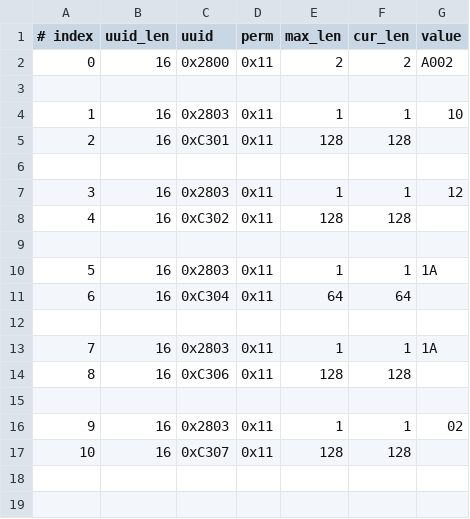
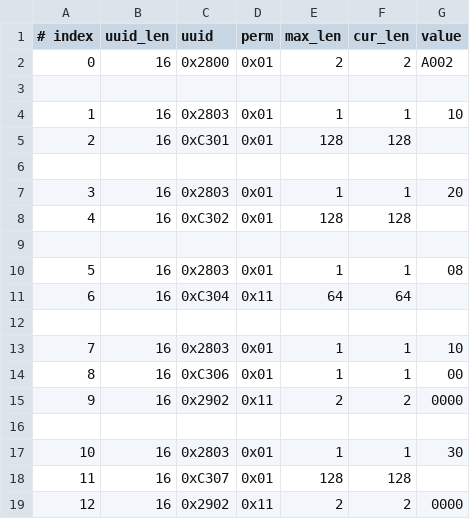
Before and after one commit to nk-eversan/esp-at, a CSV file: components/customized_partitions/raw_data/ble_data/gatts_data.csv, drawn as a sheet; addresses are those after the commit; the diff names each change by its address in the sheet, - before the commit and + after, or states it on an @@ line.

Commit message:
20240228: Characteristic changes

```diff
--- a/components/customized_partitions/raw_data/ble_data/gatts_data.csv
+++ b/components/customized_partitions/raw_data/ble_data/gatts_data.csv
-D2 (perm): 0x11
+D2 (perm): 0x01
-D4:D5 (perm): 0x11
+D4:D5 (perm): 0x01
-D7:D8 (perm): 0x11
+D7:D8 (perm): 0x01
-G7 (value): 12
+G7 (value): 20
-D10 (perm): 0x11
+D10 (perm): 0x01
-G10 (value): 1A
+G10 (value): 08
-D13:D14 (perm): 0x11
+D13:D14 (perm): 0x01
-G13 (value): 1A
+G13 (value): 10
-E14 (max_len): 128
+E14 (max_len): 1
-F14 (cur_len): 128
+F14 (cur_len): 1
-G14 (value): (empty)
+G14 (value): 00
+row 15: 9 | 16 | 0x2902 | 0x11 | 2 | 2 | 0000
@@ column A (# index) renumbered between rows 17 and 18 @@
-D17:D18 (perm): 0x11
+D17:D18 (perm): 0x01
-G17 (value): 02
+G17 (value): 30
+row 19: 12 | 16 | 0x2902 | 0x11 | 2 | 2 | 0000
```
